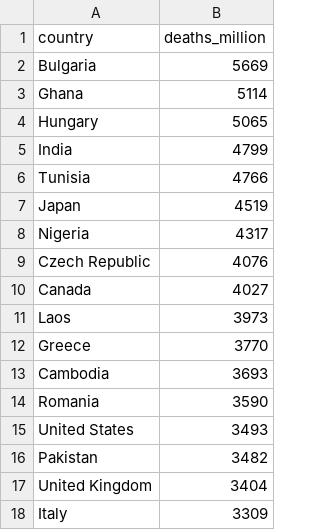
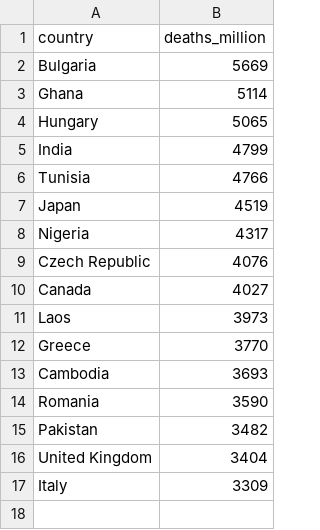
Before and after one commit to najsaqib/naj_lab, a CSV file: covid_deaths.csv, drawn as a sheet; the diff names each change by its address in the sheet, - before the commit and + after, or states it on an @@ line.

Commit message:
Update covid_deaths.csv

```diff
--- a/covid_deaths.csv
+++ b/covid_deaths.csv
-row 15: United States | 3493
```
